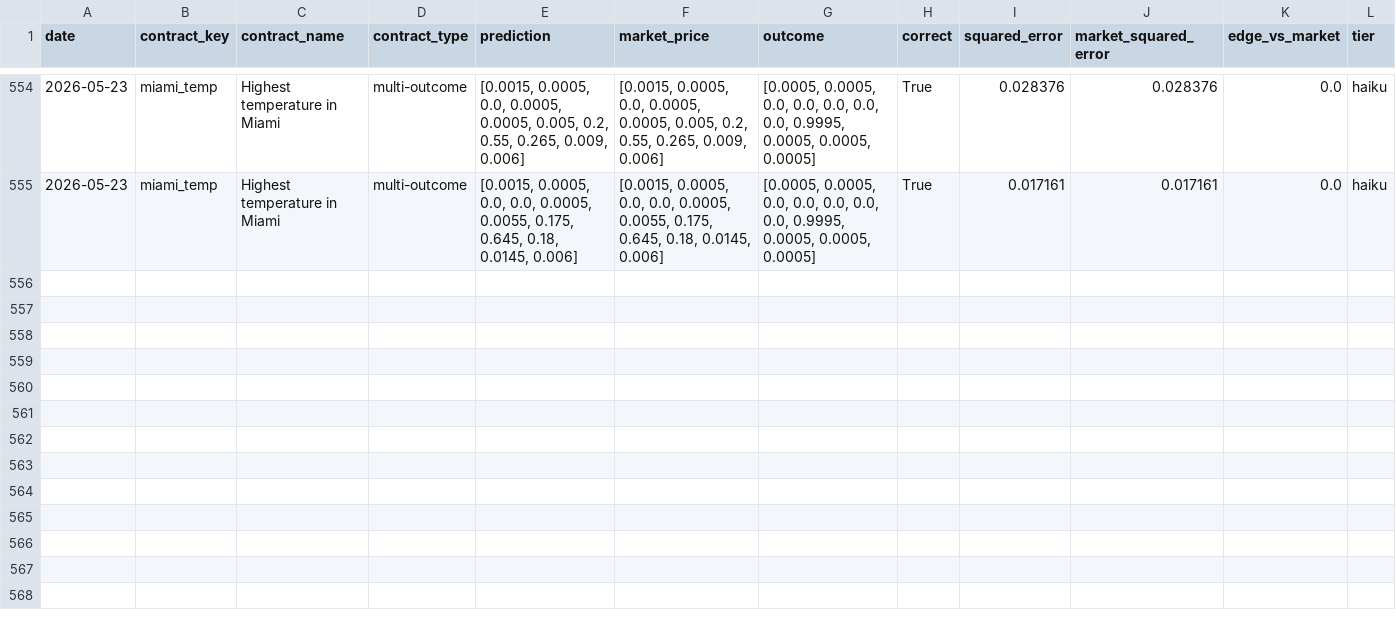
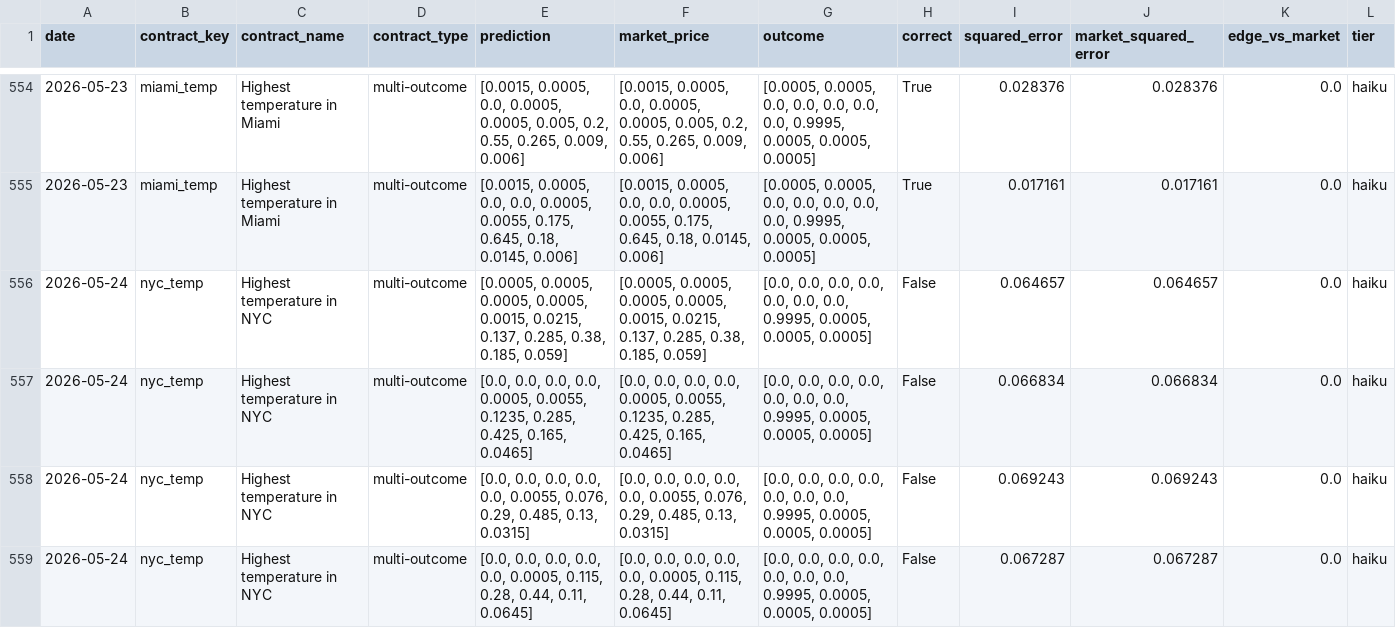
Before and after one commit to pairie-koh/Trading-Agents-on-Kalshi-, a CSV file: data/rolling_scores.csv, drawn as a sheet; only a part is shown, gaps mark what is left out; rows hold the shown columns only; the diff covers the shown part only; the diff names each change by its address in the sheet, - before the commit and + after, or states it on an @@ line.

Commit message:
data: 2026-05-25T04:23:21Z

```diff
--- a/data/rolling_scores.csv
+++ b/data/rolling_scores.csv
+row 556: 2026-05-24 | nyc_temp | Highest temperature in NYC | multi-outcome | [0.0005, 0.0005, 0.0005, 0.0005, 0.0015, 0.0215, 0.137, 0.285, 0.38, 0.185, 0.059] | [0.0005, 0.0005, 0.0005, 0.0005, 0.0015, 0.0215, 0.137, 0.285, 0.38, 0.185, 0.059] | [0.0, 0.0, 0.0, 0.0, 0.0, 0.0, 0.0, 0.9995, 0.0005, 0.0005, 0.0005] | False | 0.064657 | 0.064657 | 0.0 | haiku
+row 557: 2026-05-24 | nyc_temp | Highest temperature in NYC | multi-outcome | [0.0, 0.0, 0.0, 0.0, 0.0005, 0.0055, 0.1235, 0.285, 0.425, 0.165, 0.0465] | [0.0, 0.0, 0.0, 0.0, 0.0005, 0.0055, 0.1235, 0.285, 0.425, 0.165, 0.0465] | [0.0, 0.0, 0.0, 0.0, 0.0, 0.0, 0.0, 0.9995, 0.0005, 0.0005, 0.0005] | False | 0.066834 | 0.066834 | 0.0 | haiku
+row 558: 2026-05-24 | nyc_temp | Highest temperature in NYC | multi-outcome | [0.0, 0.0, 0.0, 0.0, 0.0, 0.0055, 0.076, 0.29, 0.485, 0.13, 0.0315] | [0.0, 0.0, 0.0, 0.0, 0.0, 0.0055, 0.076, 0.29, 0.485, 0.13, 0.0315] | [0.0, 0.0, 0.0, 0.0, 0.0, 0.0, 0.0, 0.9995, 0.0005, 0.0005, 0.0005] | False | 0.069243 | 0.069243 | 0.0 | haiku
+row 559: 2026-05-24 | nyc_temp | Highest temperature in NYC | multi-outcome | [0.0, 0.0, 0.0, 0.0, 0.0, 0.0005, 0.115, 0.28, 0.44, 0.11, 0.0645] | [0.0, 0.0, 0.0, 0.0, 0.0, 0.0005, 0.115, 0.28, 0.44, 0.11, 0.0645] | [0.0, 0.0, 0.0, 0.0, 0.0, 0.0, 0.0, 0.9995, 0.0005, 0.0005, 0.0005] | False | 0.067287 | 0.067287 | 0.0 | haiku
```
Also changed, not shown: 4 added rows elsewhere in this file, data/scores_history.csv, 2 other files.
